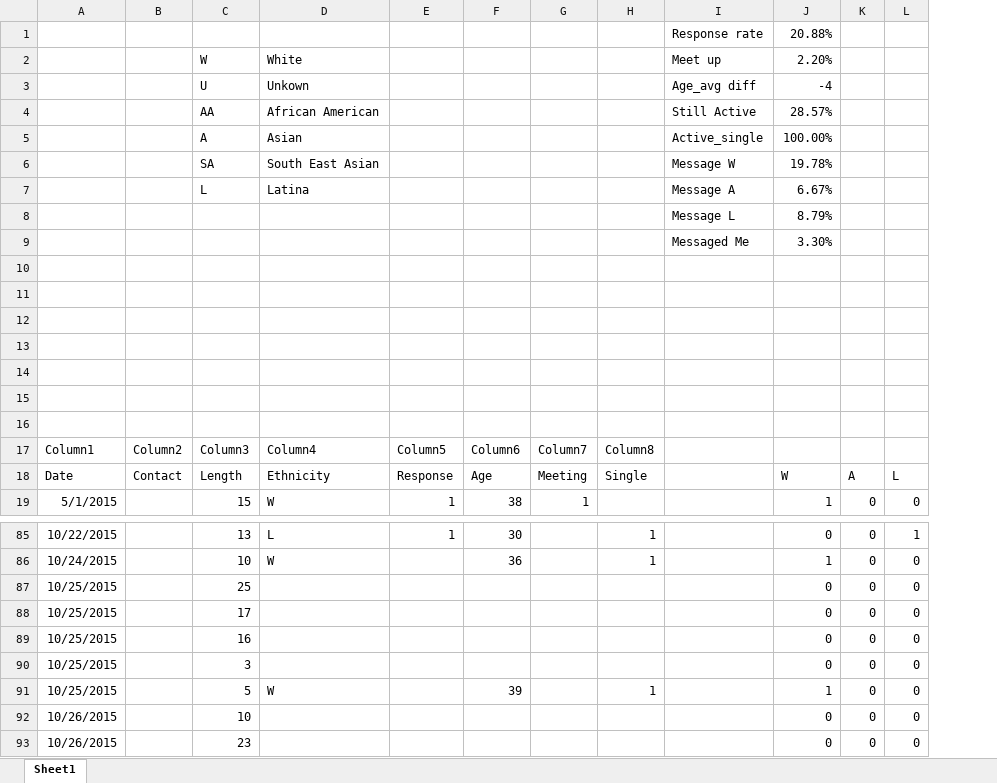
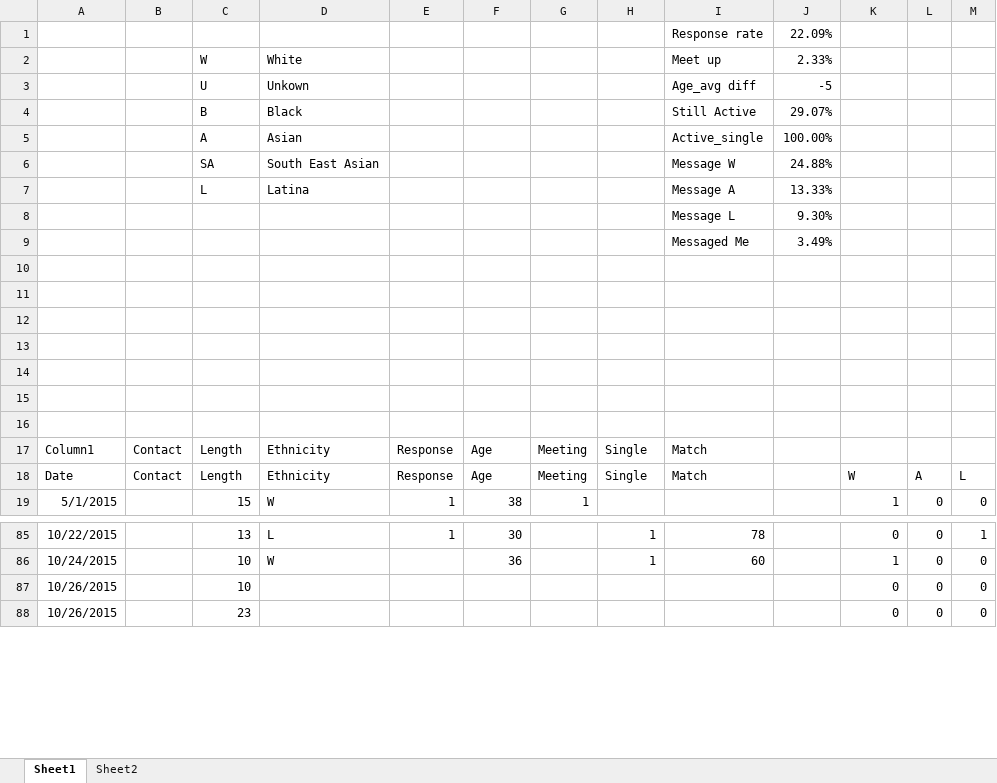
Before and after one commit to caheredia/Response, an Excel workbook: data/response_data.xlsx, sheet Sheet1, drawn as a sheet; only a part is shown, gaps mark what is left out; values as stored, in another font and other column widths than the file's, no borders; table styles not drawn; removed rows and columns are numbered as before the commit, all else as after; the diff covers the shown part only; the diff names each change by its address in the sheet, - before the commit and + after, or states it on an @@ line.

Commit message:
Updated data

```diff
--- a/data/response_data.xlsx (sheet Sheet1)
+++ b/data/response_data.xlsx (sheet Sheet1)
+sheet tab: Sheet2
-column I, rows 1-3: Response rate | Meet up | Age_avg diff; rows 5-7: Active_single | Message W | Message A
+column I, rows 1-3: Response rate | Meet up | Age_avg diff; rows 5-9: Active_single | Message W | Message A | Message L | Messaged Me; row 18: Match; rows 85-86: 78 | 60
+column J, rows 1-3: 22.09% | 2.33% | -5; rows 5-9: 100.00% | 24.88% | 13.33% | 9.30% | 3.49%
-K1: 20.88%
+K1: (empty)
-K2: 2.20%
+K2: (empty)
-K3: -4
+K3: (empty)
-row 4:  |  | AA | African American |  |  |  |  | Still Active | 28.57%
+row 4:  |  | B | Black |  |  |  |  | Still Active | 29.07%
-K5: 100.00%
+K5: (empty)
-K6: 19.78%
+K6: (empty)
-K7: 6.67%
+K7: (empty)
-row 8:  |  |  |  |  |  |  |  | Message L | 8.79%
-row 9:  |  |  |  |  |  |  |  | Messaged Me | 3.30%
-row 8: (empty)
+row 8:  |  |  |  |  |  |  |  | Message L | 9.30%
-row 9: (empty)
+row 9:  |  |  |  |  |  |  |  | Messaged Me | 3.49%
-row 15: Column1 | Column2 | Column3 | Column4 | Column5 | Column6 | Column7 | Column8
+row 15: (empty)
+row 16: (empty)
+row 17: Column1 | Contact | Length | Ethnicity | Response | Age | Meeting | Single | Match
-row 87: 10/25/2015 |  | 25 |  |  |  |  |  |  | 0 | 0 | 0
-row 88: 10/25/2015 |  | 17 |  |  |  |  |  |  | 0 | 0 | 0
-row 89: 10/25/2015 |  | 16 |  |  |  |  |  |  | 0 | 0 | 0
-row 90: 10/25/2015 |  | 3 |  |  |  |  |  |  | 0 | 0 | 0
-row 91: 10/25/2015 |  | 5 | W |  | 39 |  | 1 |  | 1 | 0 | 0
```
Also changed, not shown: 119 added rows elsewhere in this sheet, formulas that keep their value.
